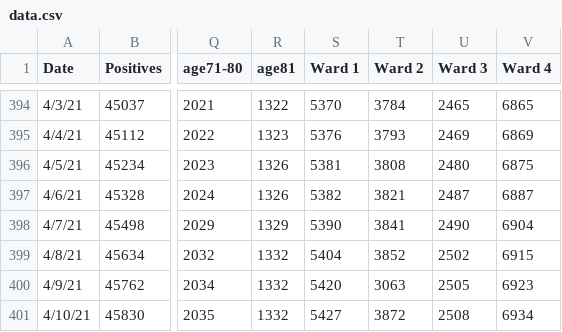
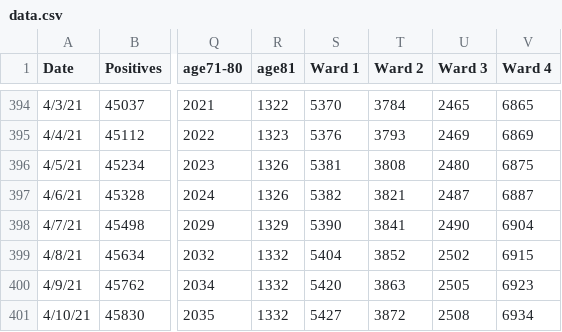
Before and after one commit to rstahlin/DC-COVID.github.io, a CSV file: data.csv, drawn as a sheet; only a part is shown, gaps mark what is left out; the diff names each change by its address in the sheet, - before the commit and + after, or states it on an @@ line.

Commit message:
new data 20210410 fix

```diff
--- a/data.csv
+++ b/data.csv
-T400 (Ward 2): 3063
+T400 (Ward 2): 3863
```
Also changed, not shown: 54 other files.
